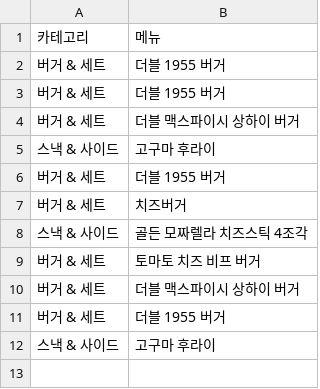
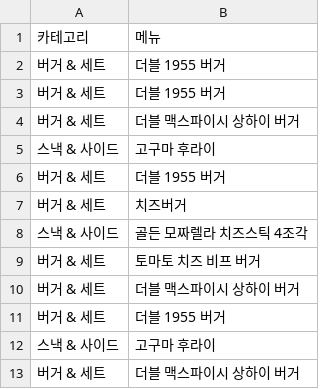
Before and after one commit to HamHowMany/main, a CSV file: data/vote_result.csv, drawn as a sheet.

```diff
--- a/data/vote_result.csv
+++ b/data/vote_result.csv
@@ -12 +12,2 @@
 스낵 & 사이드,고구마 후라이
+버거 & 세트,더블 맥스파이시 상하이 버거
```
Also changed, not shown: 3 other files.
